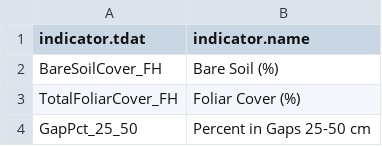
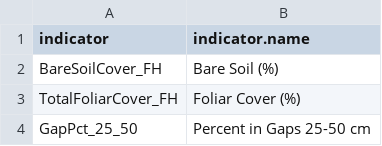
Before and after one commit to Landscape-Data-Commons/aim.analysis, a CSV file: inst/defaults/indicator_lut.csv, drawn as a sheet; only a part is shown.

Commit message:
Change variable name

```diff
--- a/inst/defaults/indicator_lut.csv
+++ b/inst/defaults/indicator_lut.csv
@@ -1,2 +1,2 @@
-indicator.tdat,indicator.name
+indicator,indicator.name
 BareSoilCover_FH,Bare Soil (%)
```
